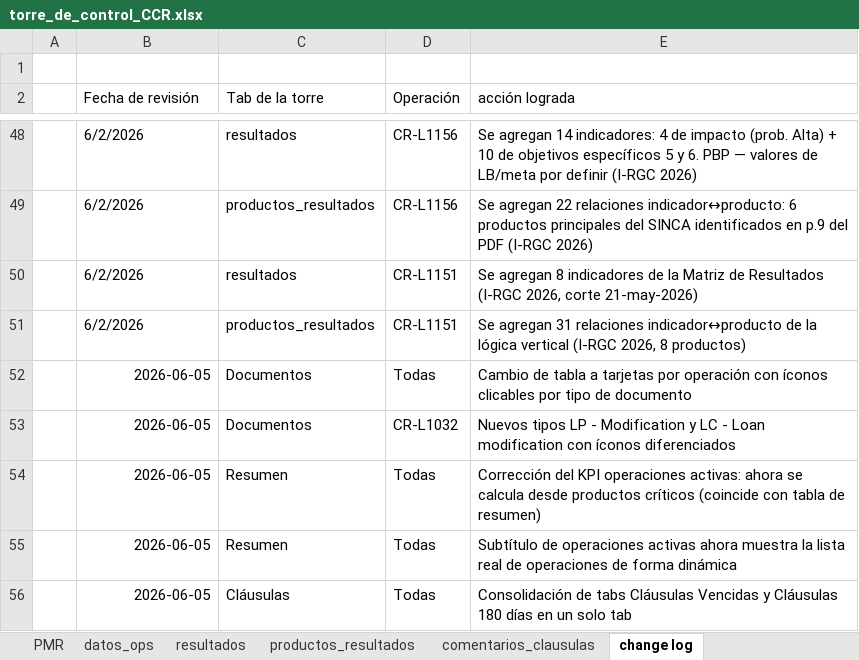
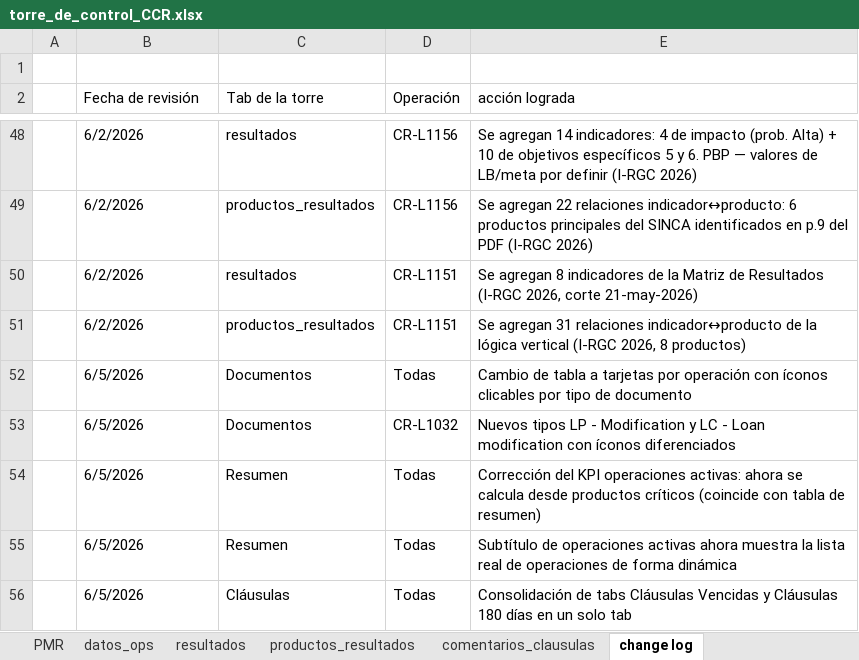
Before and after one commit to aborbonm/torre-control-ccr, an Excel workbook: torre_de_control_CCR.xlsx, sheet change log, drawn as a sheet; only a part is shown, gaps mark what is left out; values as stored, in another font and other column widths than the file's, no borders; the diff names each change by its address in the sheet, - before the commit and + after, or states it on an @@ line.

```diff
--- a/torre_de_control_CCR.xlsx (sheet change log)
+++ b/torre_de_control_CCR.xlsx (sheet change log)
-B52:B56 (Fecha de revisión): 2026-06-05
+B52:B56 (Fecha de revisión): 6/5/2026
-B52:B56 alignment: right
+B52:B56 alignment: left
```
Also changed, not shown: sheet comentarios_clausulas.
